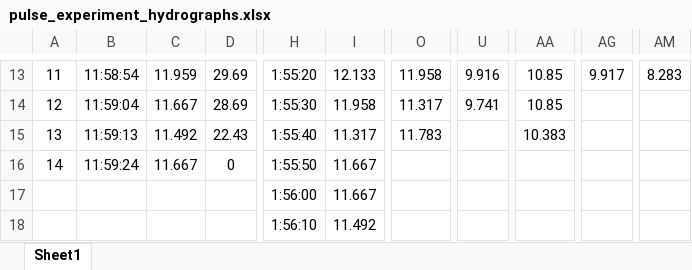
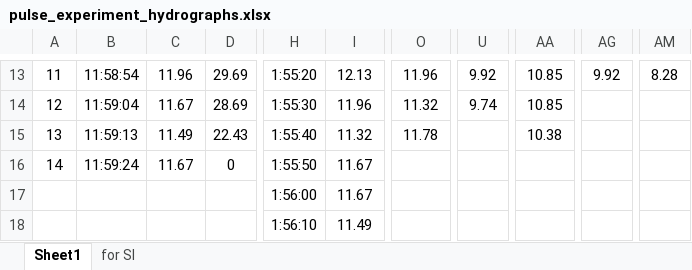
Before and after one commit to nicole-hucke/hysteresis, an Excel workbook: experiments/pulse_experiments/pulse_experiment_hydrographs.xlsx, sheet Sheet1, drawn as a sheet; only a part is shown, gaps mark what is left out; values as stored, in another font and other column widths than the file's, no borders; charts and pictures not drawn; the diff covers the shown part only; the diff names each change by its address in the sheet, - before the commit and + after, or states it on an @@ line.

```diff
--- a/experiments/pulse_experiments/pulse_experiment_hydrographs.xlsx (sheet Sheet1)
+++ b/experiments/pulse_experiments/pulse_experiment_hydrographs.xlsx (sheet Sheet1)
+sheet tab: for SI
-C13: 11.959
+C13: 11.96
-I13: 12.133
+I13: 12.13
-O13: 11.958
+O13: 11.96
-U13: 9.916
+U13: 9.92
-AG13: 9.917
+AG13: 9.92
-AM13: 8.283
+AM13: 8.28
-C14: 11.667
+C14: 11.67
-I14: 11.958
+I14: 11.96
-O14: 11.317
+O14: 11.32
-U14: 9.741
+U14: 9.74
-C15: 11.492
+C15: 11.49
-I15: 11.317
+I15: 11.32
-O15: 11.783
+O15: 11.78
-AA15: 10.383
+AA15: 10.38
-C16: 11.667
+C16: 11.67
-I16:I17: 11.667
+I16:I17: 11.67
-I18: 11.492
+I18: 11.49
```
Also changed, not shown: 67 edited cells elsewhere in this sheet, charts or pictures, data/constituents_summary.xlsx.
